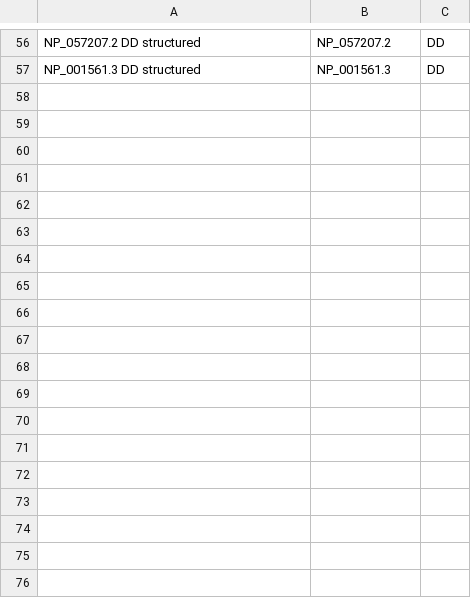
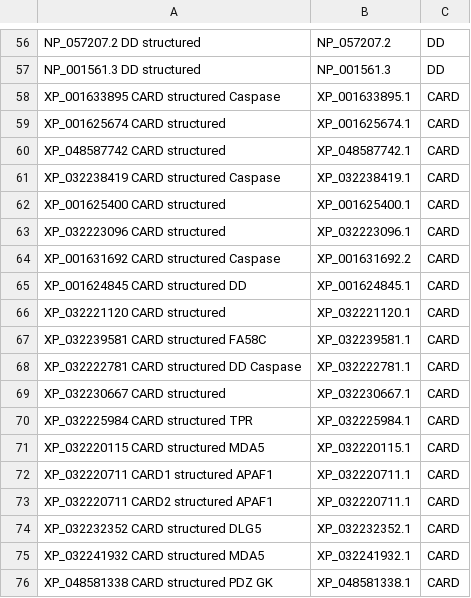
Before and after one commit to benjiec/tangle-coral, a TSV file: notes/dd/dd_proteins.tsv, drawn as a sheet; only a part is shown, gaps mark what is left out; the diff names each change by its address in the sheet, - before the commit and + after, or states it on an @@ line.

Commit message:
CARD crosses

```diff
--- a/notes/dd/dd_proteins.tsv
+++ b/notes/dd/dd_proteins.tsv
+row 58: XP_001633895 CARD structured Caspase | XP_001633895.1 | CARD
+row 59: XP_001625674 CARD structured | XP_001625674.1 | CARD
+row 60: XP_048587742 CARD structured | XP_048587742.1 | CARD
+row 61: XP_032238419 CARD structured Caspase | XP_032238419.1 | CARD
+row 62: XP_001625400 CARD structured | XP_001625400.1 | CARD
+row 63: XP_032223096 CARD structured | XP_032223096.1 | CARD
+row 64: XP_001631692 CARD structured Caspase | XP_001631692.2 | CARD
+row 65: XP_001624845 CARD structured DD | XP_001624845.1 | CARD
+row 66: XP_032221120 CARD structured | XP_032221120.1 | CARD
+row 67: XP_032239581 CARD structured FA58C | XP_032239581.1 | CARD
+row 68: XP_032222781 CARD structured DD Caspase | XP_032222781.1 | CARD
+row 69: XP_032230667 CARD structured | XP_032230667.1 | CARD
+row 70: XP_032225984 CARD structured TPR | XP_032225984.1 | CARD
+row 71: XP_032220115 CARD structured MDA5 | XP_032220115.1 | CARD
+row 72: XP_032220711 CARD1 structured APAF1 | XP_032220711.1 | CARD
+row 73: XP_032220711 CARD2 structured APAF1 | XP_032220711.1 | CARD
+row 74: XP_032232352 CARD structured DLG5 | XP_032232352.1 | CARD
+row 75: XP_032241932 CARD structured MDA5 | XP_032241932.1 | CARD
+row 76: XP_048581338 CARD structured PDZ GK | XP_048581338.1 | CARD
```
Also changed, not shown: notes/dd/dd_protein_names.tsv, 5 other files.
